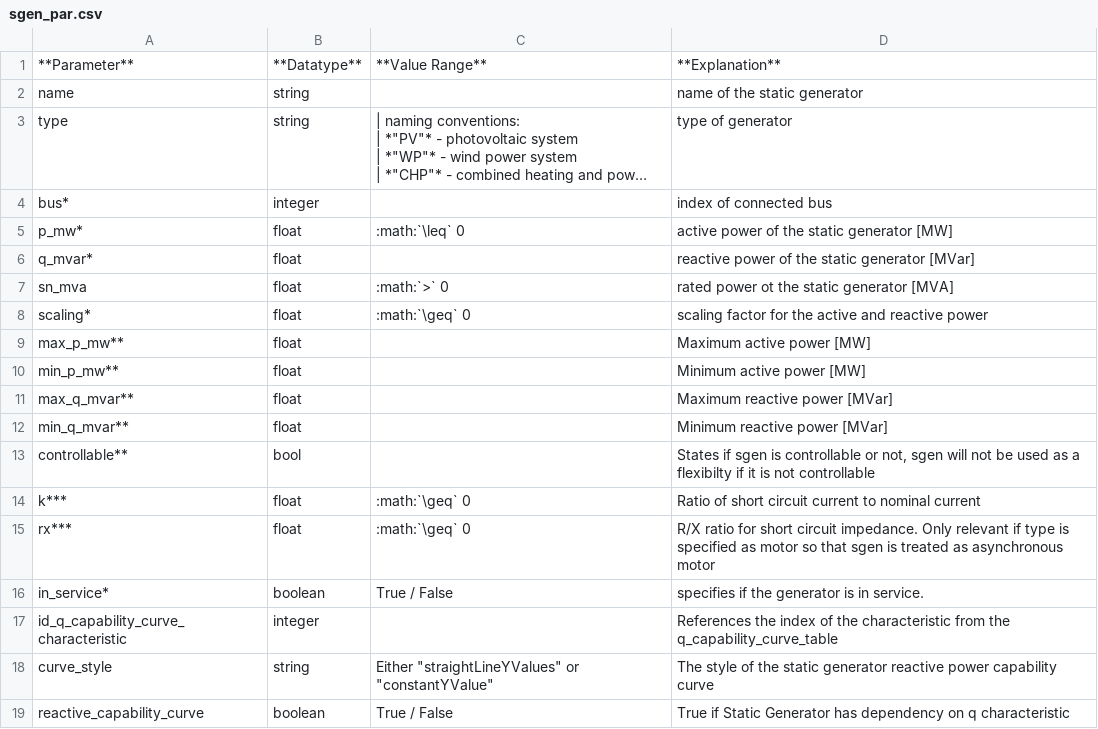
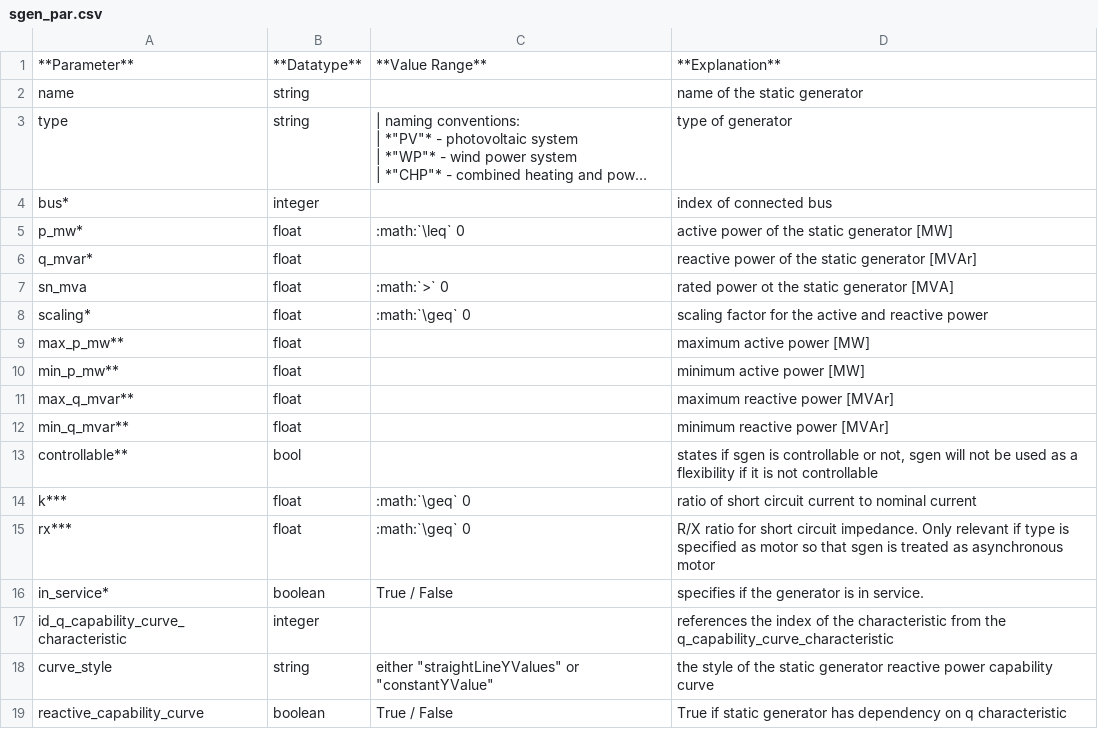
Before and after one commit to JakobKirschner/pandapower, a CSV file: doc/elements/sgen_par.csv, drawn as a sheet; long unchanged cells end in ….

```diff
--- a/doc/elements/sgen_par.csv
+++ b/doc/elements/sgen_par.csv
@@ -8,15 +8,15 @@ bus*;integer;;index of connected bus
 p_mw*;float;:math:`\leq` 0;active power of the static generator [MW]
-q_mvar*;float;;reactive power of the static generator [MVar]
+q_mvar*;float;;reactive power of the static generator [MVAr]
 sn_mva;float;:math:`>` 0;rated power ot the static generator [MVA]
 scaling*;float;:math:`\geq` 0;scaling factor for the active and reactive power
-max_p_mw**;float;;Maximum active power [MW]
-min_p_mw**;float;;Minimum active power [MW]
-max_q_mvar**;float;;Maximum reactive power [MVar]
-min_q_mvar**;float;;Minimum reactive power [MVar]
-controllable**;bool;;States if sgen is controllable or not, sgen will not be used as a flexibilty if it is not controllable
-k***;float;:math:`\geq` 0;Ratio of short circuit current to nominal current
+max_p_mw**;float;;maximum active power [MW]
+min_p_mw**;float;;minimum active power [MW]
+max_q_mvar**;float;;maximum reactive power [MVAr]
+min_q_mvar**;float;;minimum reactive power [MVAr]
+controllable**;bool;;states if sgen is controllable or not, sgen will not be used as a flexibility if it is not controllable
+k***;float;:math:`\geq` 0;ratio of short circuit current to nominal current
 rx***;float;:math:`\geq` 0;R/X ratio for short circuit impedance. Only relevant if type is specified as motor so that sgen is treated as asynchronous motor
 in_service*;boolean;True / False;specifies if the generator is in service.
-id_q_capability_curve_characteristic;integer;;References the index of the characteristic from the q_capability_curve_table
-curve_style;string;Either "straightLineYValues" or "constantYValue";The style of the static generator reactive power capability curve
-reactive_capability_curve;boolean;True / False;True if Static Generator has dependency on q characteristic
+id_q_capability_curve_characteristic;integer;;references the index of the characteristic from the q_capability_curve_characteristic
+curve_style;string;either "straightLineYValues" or "constantYValue";the style of the static generator reactive power capability curve
+reactive_capability_curve;boolean;True / False;True if static generator has dependency on q characteristic
```
Also changed, not shown: doc/elements/gen_par.csv, 5 other files.
